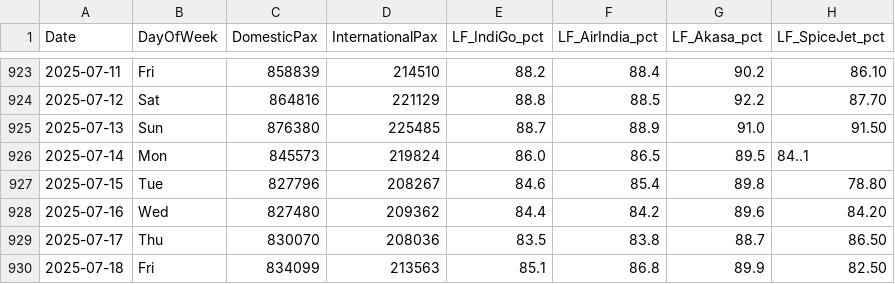
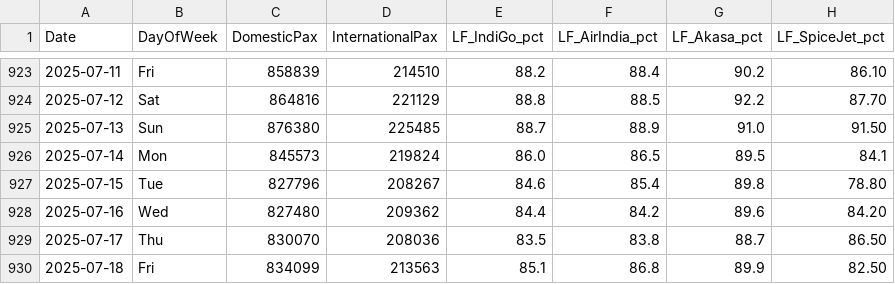
Before and after one commit to hrithika-M/aegis, a CSV file: data/bhogapuram_vtz/national_daily_reference.csv, drawn as a sheet; only a part is shown, gaps mark what is left out.

```diff
--- a/data/bhogapuram_vtz/national_daily_reference.csv
+++ b/data/bhogapuram_vtz/national_daily_reference.csv
@@ -925,3 +925,3 @@ Date,DayOfWeek,DomesticPax,InternationalPax,LF_IndiGo_pct,LF_AirIndia_pct,LF_Aka
 2025-07-13,Sun,876380,225485,88.7,88.9,91.0,91.50
-2025-07-14,Mon,845573,219824,86.0,86.5,89.5,84..1
+2025-07-14,Mon,845573,219824,86.0,86.5,89.5,84.1
 2025-07-15,Tue,827796,208267,84.6,85.4,89.8,78.80
```
Also changed, not shown: 4 other files.
